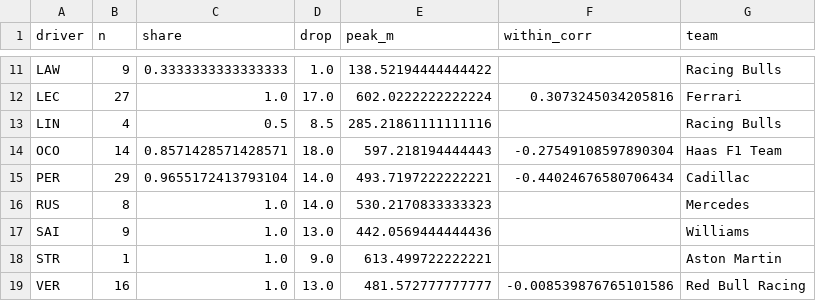
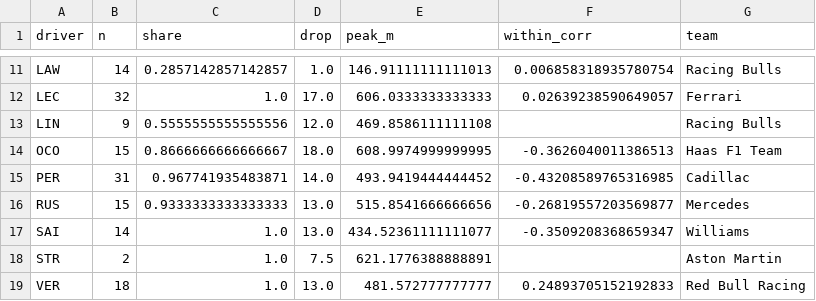
Before and after one commit to Priyanshi507/ers-lens, a CSV file: results/abstract_figure.csv, drawn as a sheet; only a part is shown, gaps mark what is left out; the diff covers the shown part only; the diff names each change by its address in the sheet, - before the commit and + after, or states it on an @@ line.

```diff
--- a/results/abstract_figure.csv
+++ b/results/abstract_figure.csv
-B11 (n): 9
+B11 (n): 14
-C11 (share): 0.3333333333333333
+C11 (share): 0.2857142857142857
-E11 (peak_m): 138.52194444444422
+E11 (peak_m): 146.91111111111013
-F11 (within_corr): (empty)
+F11 (within_corr): 0.006858318935780754
-B12 (n): 27
+B12 (n): 32
-E12 (peak_m): 602.0222222222224
+E12 (peak_m): 606.0333333333333
-F12 (within_corr): 0.3073245034205816
+F12 (within_corr): 0.02639238590649057
-B13 (n): 4
+B13 (n): 9
-C13 (share): 0.5
+C13 (share): 0.5555555555555556
-D13 (drop): 8.5
+D13 (drop): 12.0
-E13 (peak_m): 285.21861111111116
+E13 (peak_m): 469.8586111111108
-B14 (n): 14
+B14 (n): 15
-C14 (share): 0.8571428571428571
+C14 (share): 0.8666666666666667
-E14 (peak_m): 597.218194444443
+E14 (peak_m): 608.9974999999995
-F14 (within_corr): -0.27549108597890304
+F14 (within_corr): -0.3626040011386513
-B15 (n): 29
+B15 (n): 31
-C15 (share): 0.9655172413793104
+C15 (share): 0.967741935483871
-E15 (peak_m): 493.7197222222221
+E15 (peak_m): 493.9419444444452
-F15 (within_corr): -0.44024676580706434
+F15 (within_corr): -0.43208589765316985
-B16 (n): 8
+B16 (n): 15
-C16 (share): 1.0
+C16 (share): 0.9333333333333333
-D16 (drop): 14.0
+D16 (drop): 13.0
-E16 (peak_m): 530.2170833333323
+E16 (peak_m): 515.8541666666656
-F16 (within_corr): (empty)
+F16 (within_corr): -0.26819557203569877
-B17 (n): 9
+B17 (n): 14
-E17 (peak_m): 442.0569444444436
+E17 (peak_m): 434.52361111111077
-F17 (within_corr): (empty)
+F17 (within_corr): -0.3509208368659347
-B18 (n): 1
+B18 (n): 2
-D18 (drop): 9.0
+D18 (drop): 7.5
-E18 (peak_m): 613.499722222221
+E18 (peak_m): 621.1776388888891
-B19 (n): 16
+B19 (n): 18
-F19 (within_corr): -0.008539876765101586
+F19 (within_corr): 0.24893705152192833
```
Also changed, not shown: 32 edited cells elsewhere in this file, results/derate_per_lap.csv, results/derate_sensitivity.csv, 4 other files.
